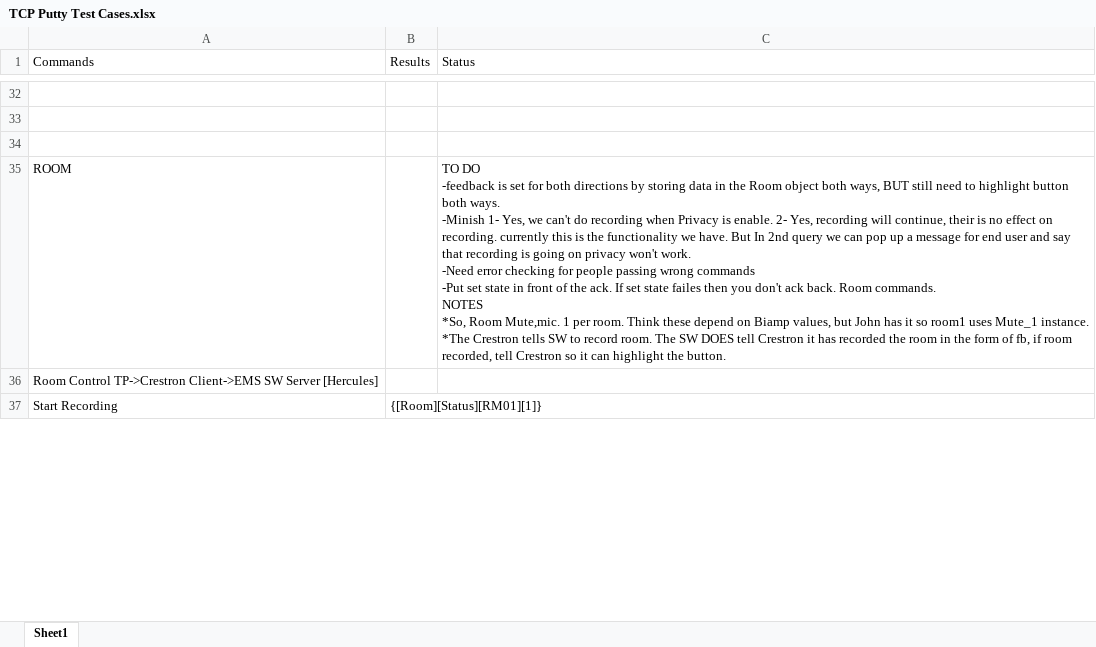
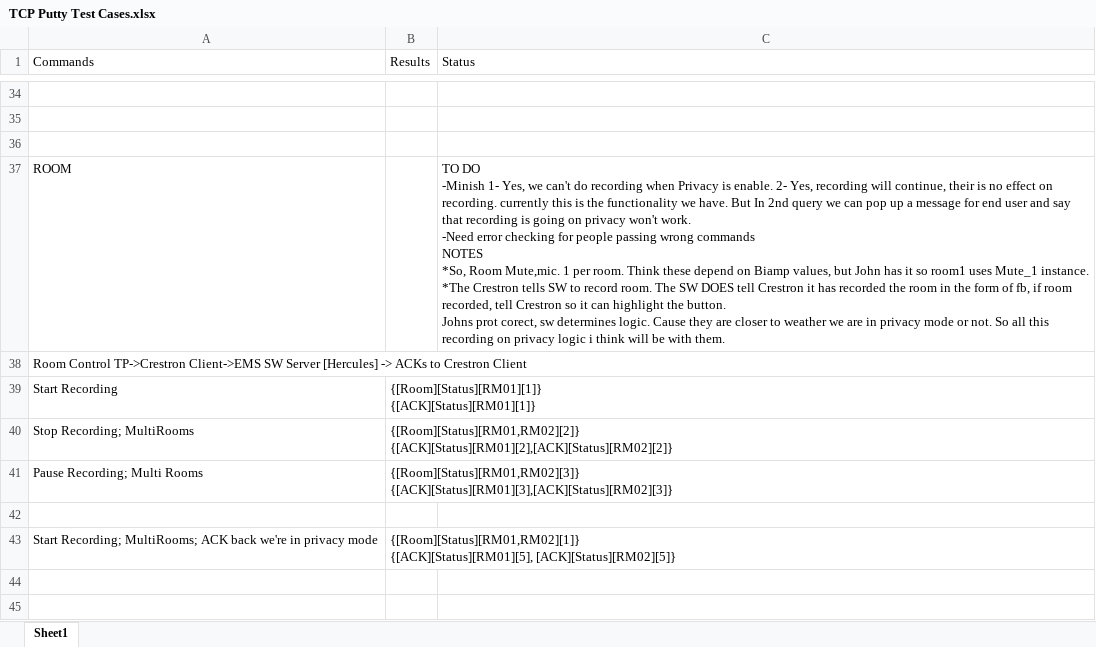
Before and after one commit to EMS-Engineers/Nelson-TCP, an Excel workbook: New_John_EMS_Module_Library_TCP/TCP Info/TCP Putty Test Cases.xlsx, sheet Sheet1, drawn as a sheet; only a part is shown, gaps mark what is left out; values as stored, in another font and other column widths than the file's, no cell formats; addresses are those after the commit; ↵ is a line break in a cell; the diff covers the shown part only; the diff names each change by its address in the sheet, - before the commit and + after, or states it on an @@ line.

Commit message:
Jan 27th: Room Commands Feedback

```diff
--- a/New_John_EMS_Module_Library_TCP/TCP Info/TCP Putty Test Cases.xlsx (sheet Sheet1)
+++ b/New_John_EMS_Module_Library_TCP/TCP Info/TCP Putty Test Cases.xlsx (sheet Sheet1)
-C37 (Status): TO DO ↵ -feedback is set for both directions by storing data in the Room object both ways, BUT still need to highlight button both ways. ↵ -Minish 1- Yes, we can't do recording when Privacy is enable. 2- Yes, recording will continue, their is no effect on recording. currently this is the functionality we have. But In 2nd query we can pop up a message for end user and say that recording is going on privacy won't work. ↵ -Need error checking for people passing wrong commands ↵ -Put set state in front of the ack. If set state failes then you don't ack back. Room commands. ↵ NOTES ↵ *So, Room Mute,mic. 1 per room. Think these depend on Biamp values, but John has it so room1 uses Mute_1 instance. ↵ *The Crestron tells SW to record room. The SW DOES tell Crestron it has recorded the room in the form of fb, if room recorded, tell Crestron so it can highlight the button.
+C37 (Status): TO DO ↵ -Minish 1- Yes, we can't do recording when Privacy is enable. 2- Yes, recording will continue, their is no effect on recording. currently this is the functionality we have. But In 2nd query we can pop up a message for end user and say that recording is going on privacy won't work. ↵ -Need error checking for people passing wrong commands ↵ NOTES ↵ *So, Room Mute,mic. 1 per room. Think these depend on Biamp values, but John has it so room1 uses Mute_1 instance. ↵ *The Crestron tells SW to record room. The SW DOES tell Crestron it has recorded the room in the form of fb, if room recorded, tell Crestron so it can highlight the button. ↵ Johns prot corect, sw determines logic. Cause they are closer to weather we are in privacy mode or not. So all this recording on privacy logic i think will be with them.
-A38 (Commands): …Server [Hercules]
+A38 (Commands): …Server [Hercules] -> ACKs to Crestron Client
-B39 (Results): {[Room][Status][RM01][1]}
+B39 (Results): {[Room][Status][RM01][1]} ↵ {[ACK][Status][RM01][1]}
+row 40: Stop Recording; MultiRooms | {[Room][Status][RM01,RM02][2]} ↵ {[ACK][Status][RM01][2],[ACK][Status][RM02][2]}
+row 41: Pause Recording; Multi Rooms | {[Room][Status][RM01,RM02][3]} ↵ {[ACK][Status][RM01][3],[ACK][Status][RM02][3]}
+row 42: (empty)
+row 43: Start Recording; MultiRooms; ACK back we're in privacy mode | {[Room][Status][RM01,RM02][1]} ↵ {[ACK][Status][RM01][5], [ACK][Status][RM02][5]}
+row 44: (empty)
+row 45: (empty)
```
Also changed, not shown: 19 added rows and 8 edited cells elsewhere in this sheet, cell formats, 50 other files.
